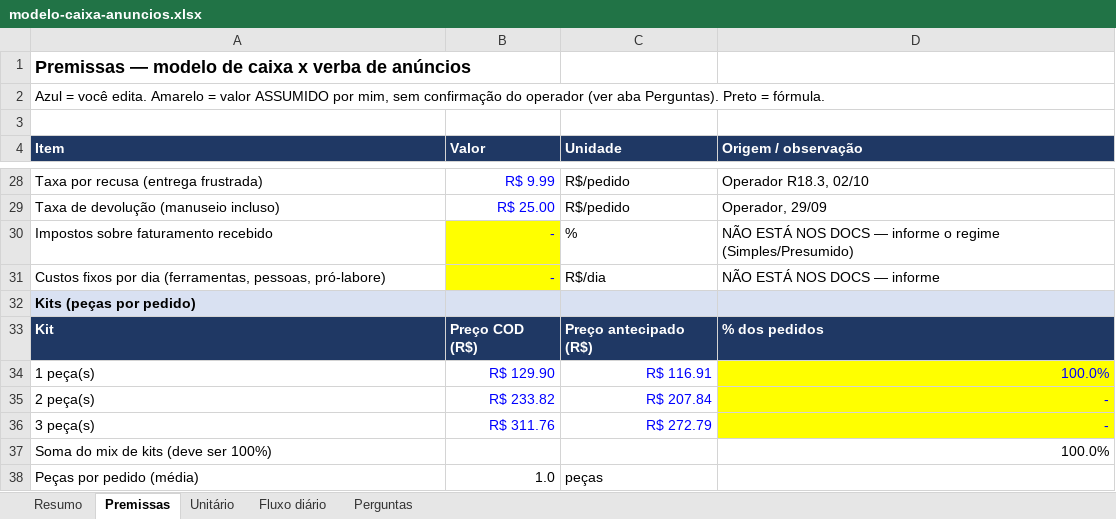
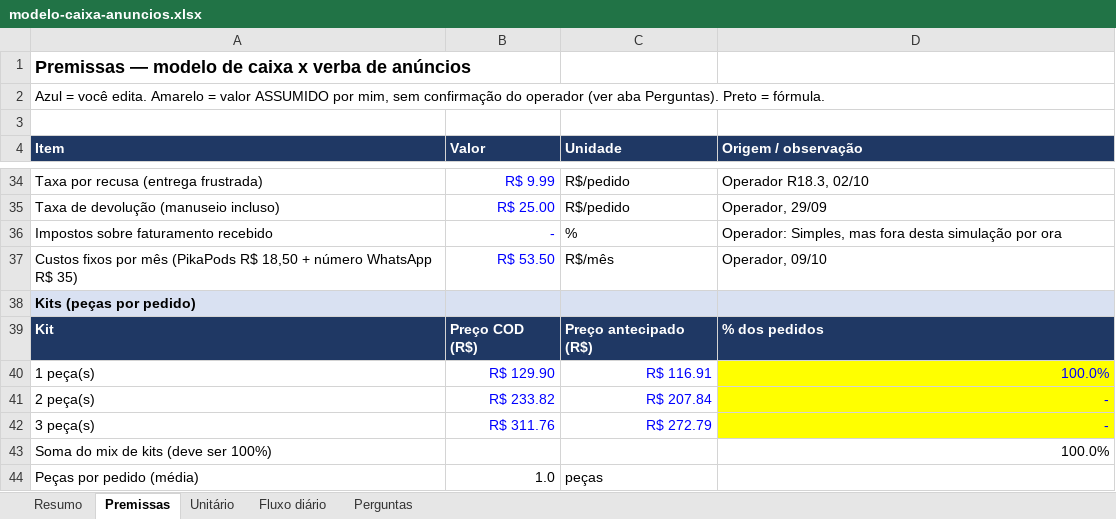
Before and after one commit to rodrigovaroto-wq/Ricos-com-AI, an Excel workbook: docs/operacao/modelo-caixa-anuncios.xlsx, sheet Premissas, drawn as a sheet; only a part is shown, gaps mark what is left out; values as stored, in another font and other column widths than the file's, no borders; removed rows and columns are numbered as before the commit, all else as after; the diff covers the shown part only; the diff names each change by its address in the sheet, - before the commit and + after, or states it on an @@ line.

```diff
--- a/docs/operacao/modelo-caixa-anuncios.xlsx (sheet Premissas)
+++ b/docs/operacao/modelo-caixa-anuncios.xlsx (sheet Premissas)
-B36 fill: #FFFF00
+B36 fill: none
-D36 (Origem / observação): NÃO ESTÁ NOS DOCS — informe o regime (Simples/Presumido)
+D36 (Origem / observação): Operador: Simples, mas fora desta simulação por ora
-row 31: Custos fixos por dia (ferramentas, pessoas, pró-labore) | - | R$/dia | NÃO ESTÁ NOS DOCS — informe
+row 37: Custos fixos por mês (PikaPods R$ 18,50 + número WhatsApp R$ 35) | R$ 53.50 | R$/mês | Operador, 09/10
```
Also changed, not shown: 11 added rows, 2 removed rows, 9 edited cells and cell formats elsewhere in this sheet, sheet Fluxo diário, sheet Resumo, sheet Perguntas, sheet Unitário, formulas that keep their value.
